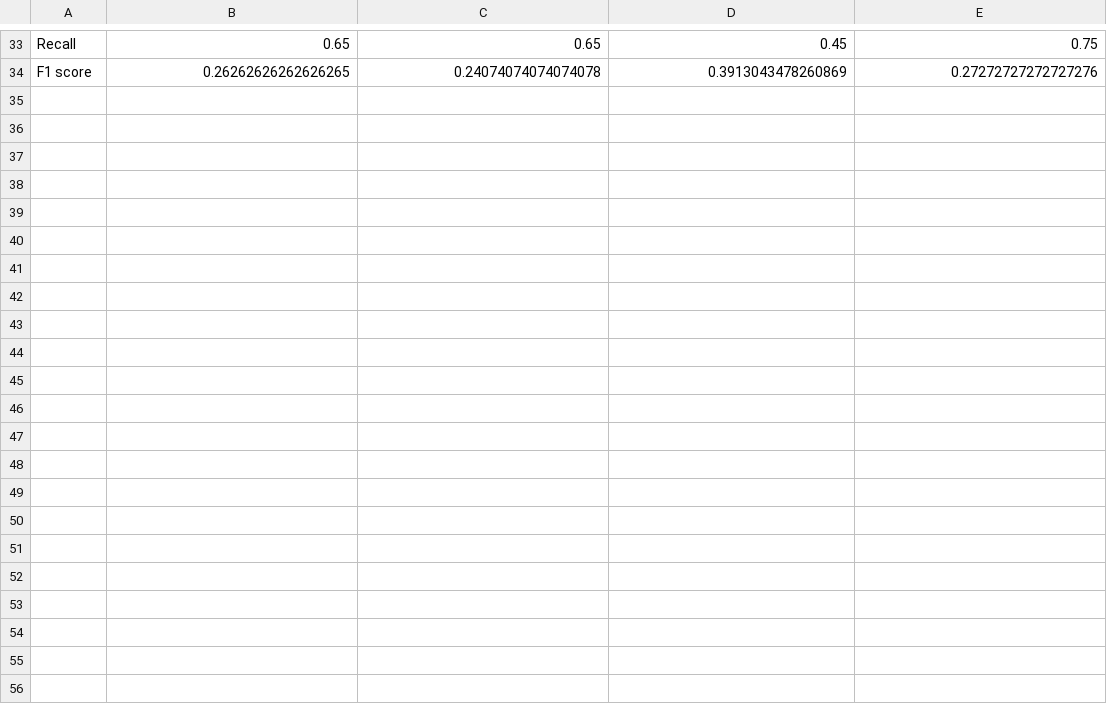
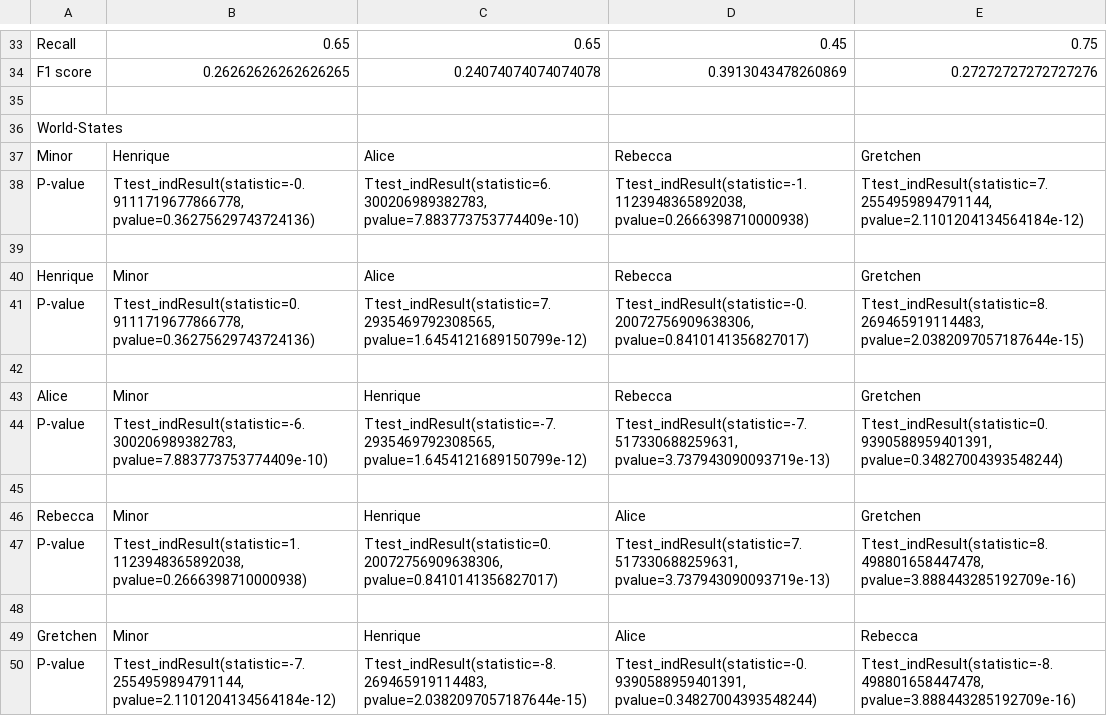
Before and after one commit to tetherless-world/mcs-formalizations, a CSV file: txt_classification/results/World-States_1.csv, drawn as a sheet; only a part is shown, gaps mark what is left out; the diff names each change by its address in the sheet, - before the commit and + after, or states it on an @@ line.

```diff
--- a/txt_classification/results/World-States_1.csv
+++ b/txt_classification/results/World-States_1.csv
+row 35: (empty)
+row 36: World-States
+row 37: Minor | Henrique | Alice | Rebecca | Gretchen
+row 38: P-value | Ttest_indResult(statistic=-0.9111719677866778, pvalue=0.36275629743724136) | Ttest_indResult(statistic=6.300206989382783, pvalue=7.883773753774409e-10) | Ttest_indResult(statistic=-1.1123948365892038, pvalue=0.2666398710000938) | Ttest_indResult(statistic=7.2554959894791144, pvalue=2.1101204134564184e-12)
+row 39: (empty)
+row 40: Henrique | Minor | Alice | Rebecca | Gretchen
+row 41: P-value | Ttest_indResult(statistic=0.9111719677866778, pvalue=0.36275629743724136) | Ttest_indResult(statistic=7.2935469792308565, pvalue=1.6454121689150799e-12) | Ttest_indResult(statistic=-0.20072756909638306, pvalue=0.8410141356827017) | Ttest_indResult(statistic=8.269465919114483, pvalue=2.0382097057187644e-15)
+row 42: (empty)
+row 43: Alice | Minor | Henrique | Rebecca | Gretchen
+row 44: P-value | Ttest_indResult(statistic=-6.300206989382783, pvalue=7.883773753774409e-10) | Ttest_indResult(statistic=-7.2935469792308565, pvalue=1.6454121689150799e-12) | Ttest_indResult(statistic=-7.517330688259631, pvalue=3.737943090093719e-13) | Ttest_indResult(statistic=0.9390588959401391, pvalue=0.34827004393548244)
+row 45: (empty)
+row 46: Rebecca | Minor | Henrique | Alice | Gretchen
+row 47: P-value | Ttest_indResult(statistic=1.1123948365892038, pvalue=0.2666398710000938) | Ttest_indResult(statistic=0.20072756909638306, pvalue=0.8410141356827017) | Ttest_indResult(statistic=7.517330688259631, pvalue=3.737943090093719e-13) | Ttest_indResult(statistic=8.498801658447478, pvalue=3.888443285192709e-16)
+row 48: (empty)
+row 49: Gretchen | Minor | Henrique | Alice | Rebecca
+row 50: P-value | Ttest_indResult(statistic=-7.2554959894791144, pvalue=2.1101204134564184e-12) | Ttest_indResult(statistic=-8.269465919114483, pvalue=2.0382097057187644e-15) | Ttest_indResult(statistic=-0.9390588959401391, pvalue=0.34827004393548244) | Ttest_indResult(statistic=-8.498801658447478, pvalue=3.888443285192709e-16)
```
Also changed, not shown: txt_classification/results/Classes-and-Instances_1.csv, txt_classification/results/Events_1.csv, 57 other files.
